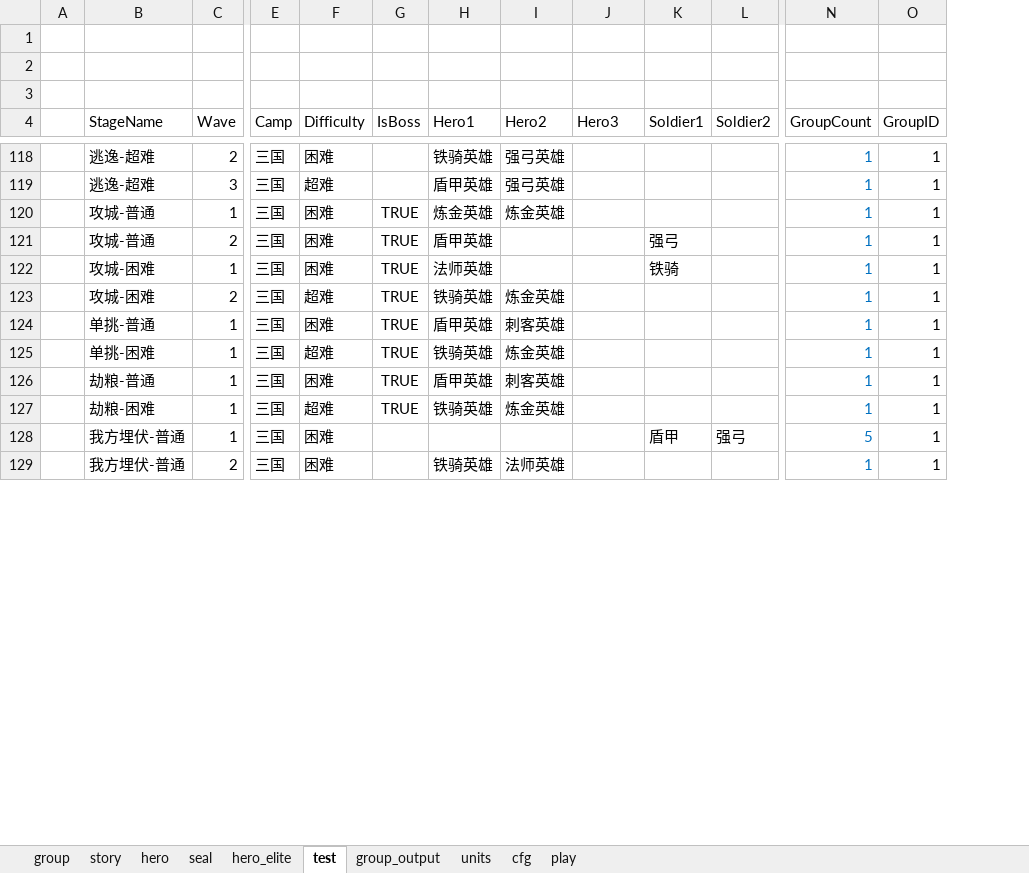
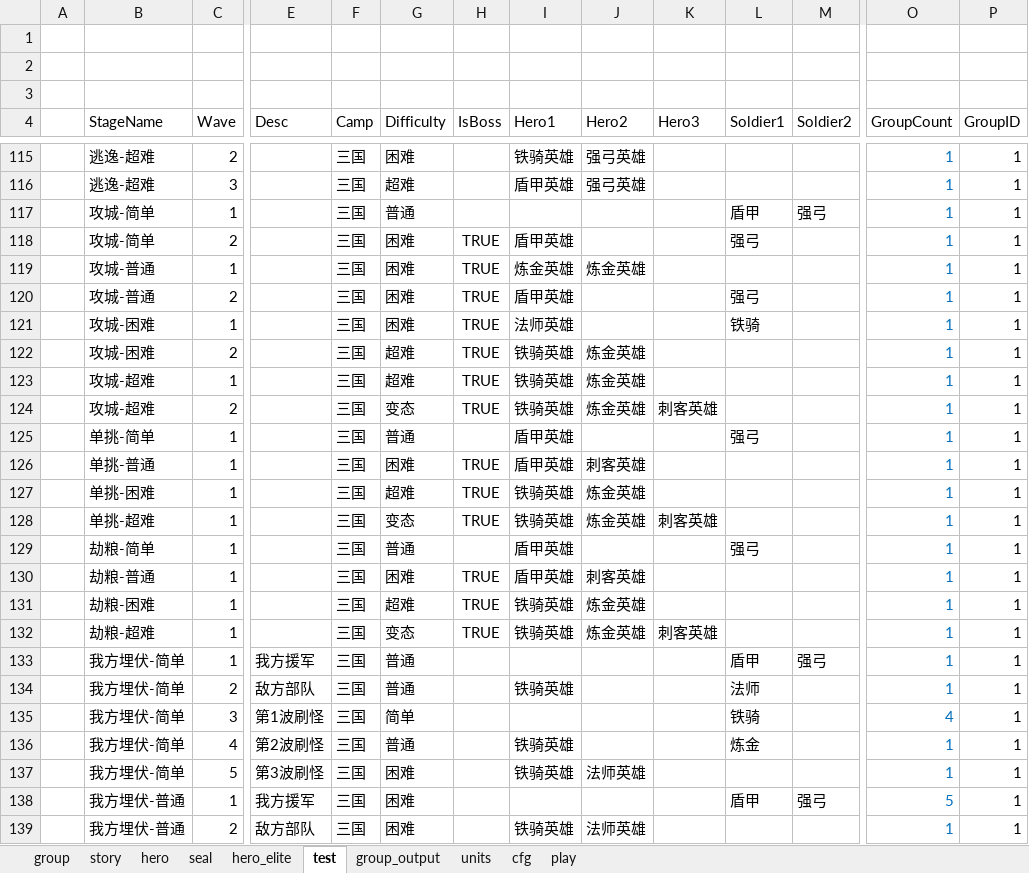
Before and after one commit to lovebirdsx/monster_group_gen, an Excel workbook: group_gen.xlsm, sheet test, drawn as a sheet; only a part is shown, gaps mark what is left out; values as stored, in another font and other column widths than the file's, no borders; charts and pictures and conditional formats and table styles not drawn; rows hold the shown columns only; the diff covers the shown part only; the diff names each change by its address in the sheet, - before the commit and + after, or states it on an @@ line.

```diff
--- a/group_gen.xlsm (sheet test)
+++ b/group_gen.xlsm (sheet test)
+column E (Desc), rows 138-139: 我方援军 | 敌方部队
+row 117:  | 攻城-简单 | 1 |  | 三国 | 普通 |  |  |  |  | 盾甲 | 强弓 | 1 | 1
+row 118:  | 攻城-简单 | 2 |  | 三国 | 困难 | TRUE | 盾甲英雄 |  |  | 强弓 |  | 1 | 1
+row 123:  | 攻城-超难 | 1 |  | 三国 | 超难 | TRUE | 铁骑英雄 | 炼金英雄 |  |  |  | 1 | 1
+row 124:  | 攻城-超难 | 2 |  | 三国 | 变态 | TRUE | 铁骑英雄 | 炼金英雄 | 刺客英雄 |  |  | 1 | 1
+row 125:  | 单挑-简单 | 1 |  | 三国 | 普通 |  | 盾甲英雄 |  |  | 强弓 |  | 1 | 1
+row 128:  | 单挑-超难 | 1 |  | 三国 | 变态 | TRUE | 铁骑英雄 | 炼金英雄 | 刺客英雄 |  |  | 1 | 1
+row 129:  | 劫粮-简单 | 1 |  | 三国 | 普通 |  | 盾甲英雄 |  |  | 强弓 |  | 1 | 1
+row 132:  | 劫粮-超难 | 1 |  | 三国 | 变态 | TRUE | 铁骑英雄 | 炼金英雄 | 刺客英雄 |  |  | 1 | 1
+row 133:  | 我方埋伏-简单 | 1 | 我方援军 | 三国 | 普通 |  |  |  |  | 盾甲 | 强弓 | 1 | 1
+row 134:  | 我方埋伏-简单 | 2 | 敌方部队 | 三国 | 普通 |  | 铁骑英雄 |  |  | 法师 |  | 1 | 1
+row 135:  | 我方埋伏-简单 | 3 | 第1波刷怪 | 三国 | 简单 |  |  |  |  | 铁骑 |  | 4 | 1
+row 136:  | 我方埋伏-简单 | 4 | 第2波刷怪 | 三国 | 普通 |  | 铁骑英雄 |  |  | 炼金 |  | 1 | 1
+row 137:  | 我方埋伏-简单 | 5 | 第3波刷怪 | 三国 | 困难 |  | 铁骑英雄 | 法师英雄 |  |  |  | 1 | 1
```
Also changed, not shown: 4 added rows, 4 removed rows and 12 edited cells elsewhere in this sheet, sheet group_output, sheet play, sheet story, sheet group, sheet units, formulas that keep their value, 2 other files.
